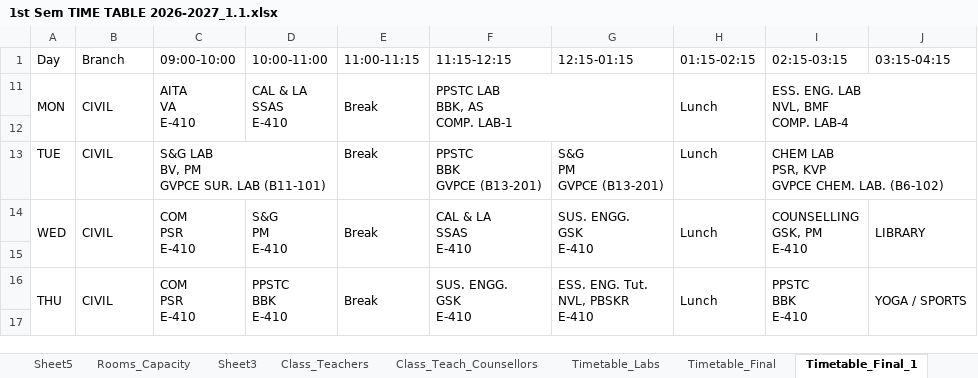
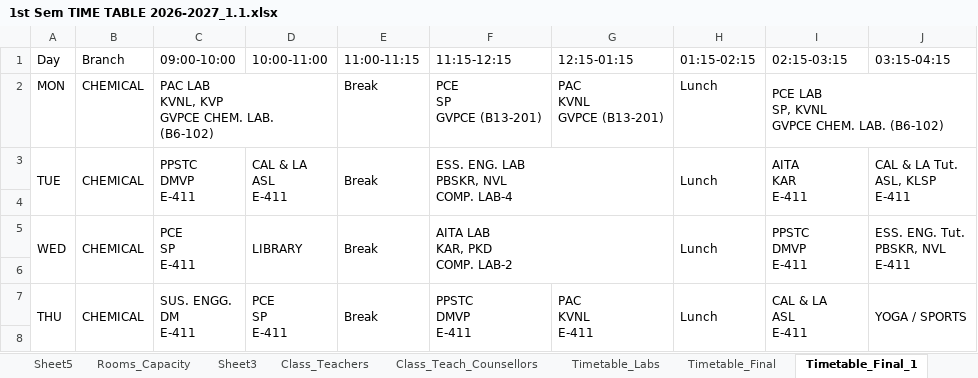
Before and after one commit to saran-neralla7/tt-analytics, an Excel workbook: timetables/1st Sem TIME TABLE 2026-2027_1.1.xlsx, sheet Timetable_Final_1, drawn as a sheet; only a part is shown; values as stored, in another font and other column widths than the file's, no cell formats; charts and pictures not drawn; removed rows and columns are numbered as before the commit, all else as after; ↵ is a line break in a cell; the diff covers the shown part only; the diff names each change by its address in the sheet, - before the commit and + after, or states it on an @@ line.

```diff
--- a/timetables/1st Sem TIME TABLE 2026-2027_1.1.xlsx (sheet Timetable_Final_1)
+++ b/timetables/1st Sem TIME TABLE 2026-2027_1.1.xlsx (sheet Timetable_Final_1)
-A11:A12 merged
-B2 (Branch): CIVIL
+B2 (Branch): CHEMICAL
-B11:B12 merged
-C2 (09:00-10:00): AITA ↵ VA ↵ E-410
+C2 (09:00-10:00): PAC LAB ↵ KVNL, KVP ↵ GVPCE CHEM. LAB. (B6-102)
-C11:C12 merged
+C2:D2 merged
-D2 (10:00-11:00): CAL & LA ↵ SSAS ↵ E-410
+D2 (10:00-11:00): (empty)
-D11:D12 merged
-E11:E12 merged
-F2 (11:15-12:15): PPSTC LAB ↵ BBK, AS ↵ COMP. LAB-1
+F2 (11:15-12:15): PCE ↵ SP ↵ GVPCE (B13-201)
-F11:G12 merged
-G2 (12:15-01:15): (empty)
+G2 (12:15-01:15): PAC ↵ KVNL ↵ GVPCE (B13-201)
-H11:H12 merged
-I2 (02:15-03:15): ESS. ENG. LAB ↵ NVL, BMF ↵ COMP. LAB-4
+I2 (02:15-03:15): PCE LAB ↵ SP, KVNL ↵ GVPCE CHEM. LAB. (B6-102)
-I11:J12 merged
+I2:J2 merged
@@ row 3 unhidden: TUE | CHEMICAL | PPSTC ↵ DMVP ↵ E-411 | CAL & LA ↵ ASL ↵ E-411 | Break | ESS. ENG. LAB ↵ PBSKR, NVL ↵ COMP. LAB-4 |  | Lunch | AITA ↵ KAR ↵ E-411 | CAL & LA Tut. ↵ ASL, KLSP ↵ E-411 @@
@@ row 13 hidden: TUE | CIVIL | S&G LAB ↵ BV, PM ↵ GVPCE SUR. LAB (B11-101) |  | Break | PPSTC ↵ BBK ↵ GVPCE (B13-201) | S&G ↵ PM ↵ GVPCE (B13-201) | Lunch | CHEM LAB ↵ PSR, KVP ↵ GVPCE CHEM. LAB. (B6-102) @@
-B5 (Branch): CIVIL
+B5 (Branch): CHEMICAL
-C5 (09:00-10:00): COM ↵ PSR ↵ E-410
+C5 (09:00-10:00): PCE ↵ SP ↵ E-411
-D5 (10:00-11:00): S&G ↵ PM ↵ E-410
+D5 (10:00-11:00): LIBRARY
-F5 (11:15-12:15): CAL & LA ↵ SSAS ↵ E-410
+F5 (11:15-12:15): AITA LAB ↵ KAR, PKD ↵ COMP. LAB-2
-F14:F15 merged
+F5:G6 merged
-G5 (12:15-01:15): SUS. ENGG. ↵ GSK ↵ E-410
+G5 (12:15-01:15): (empty)
-G14:G15 merged
-I5 (02:15-03:15): COUNSELLING ↵ GSK, PM ↵ E-410
+I5 (02:15-03:15): PPSTC ↵ DMVP ↵ E-411
-J5 (03:15-04:15): LIBRARY
+J5 (03:15-04:15): ESS. ENG. Tut. ↵ PBSKR, NVL ↵ E-411
-B7 (Branch): CIVIL
+B7 (Branch): CHEMICAL
-C7 (09:00-10:00): COM ↵ PSR ↵ E-410
+C7 (09:00-10:00): SUS. ENGG. ↵ DM ↵ E-411
-D7 (10:00-11:00): PPSTC ↵ BBK ↵ E-410
+D7 (10:00-11:00): PCE ↵ SP ↵ E-411
-F7 (11:15-12:15): SUS. ENGG. ↵ GSK ↵ E-410
+F7 (11:15-12:15): PPSTC ↵ DMVP ↵ E-411
-G7 (12:15-01:15): ESS. ENG. Tut. ↵ NVL, PBSKR ↵ E-410
+G7 (12:15-01:15): PAC ↵ KVNL ↵ E-411
-I7 (02:15-03:15): PPSTC ↵ BBK ↵ E-410
+I7 (02:15-03:15): CAL & LA ↵ ASL ↵ E-411
```
Also changed, not shown: 7 edited cells and merged cells elsewhere in this sheet, sheet Timetable_Final, sheet Timetable_Final_2, other sheet tabs, cell formats, hidden cells, charts or pictures, 1 other file.
